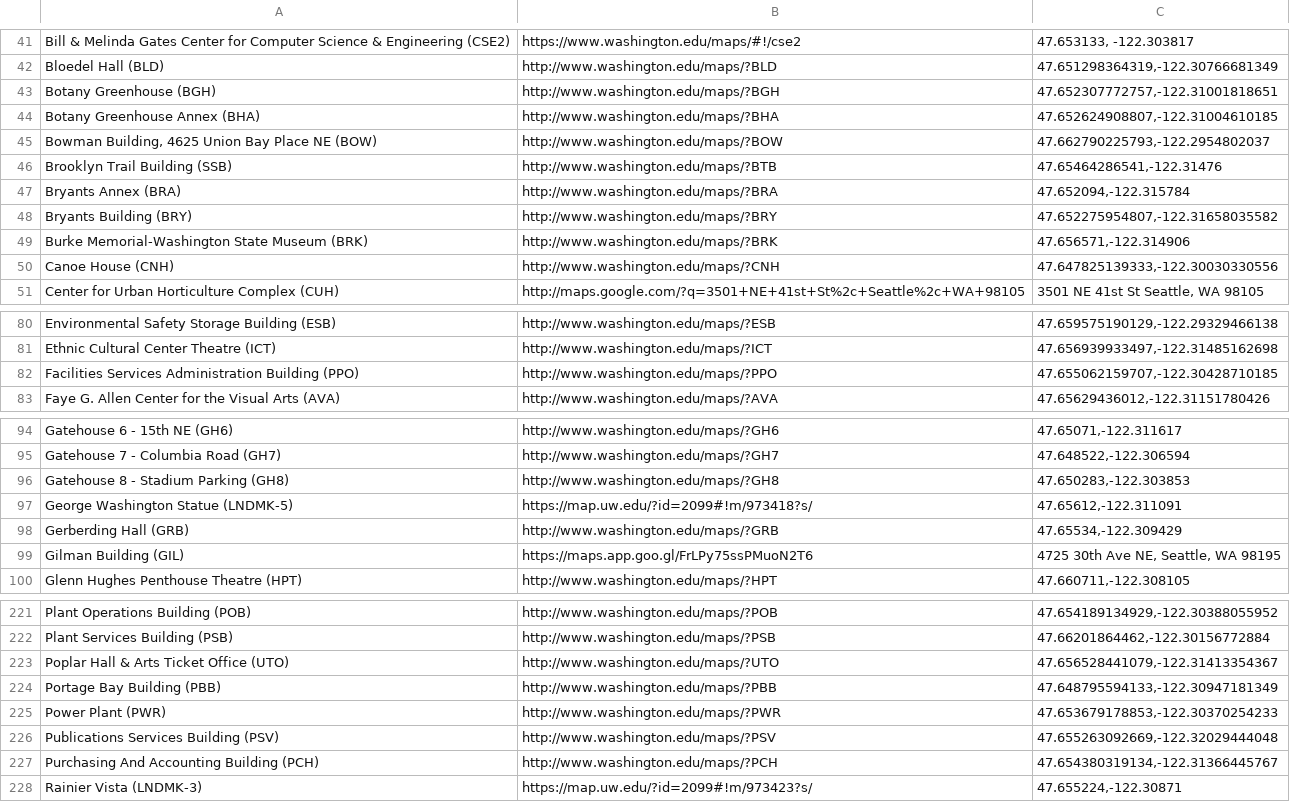
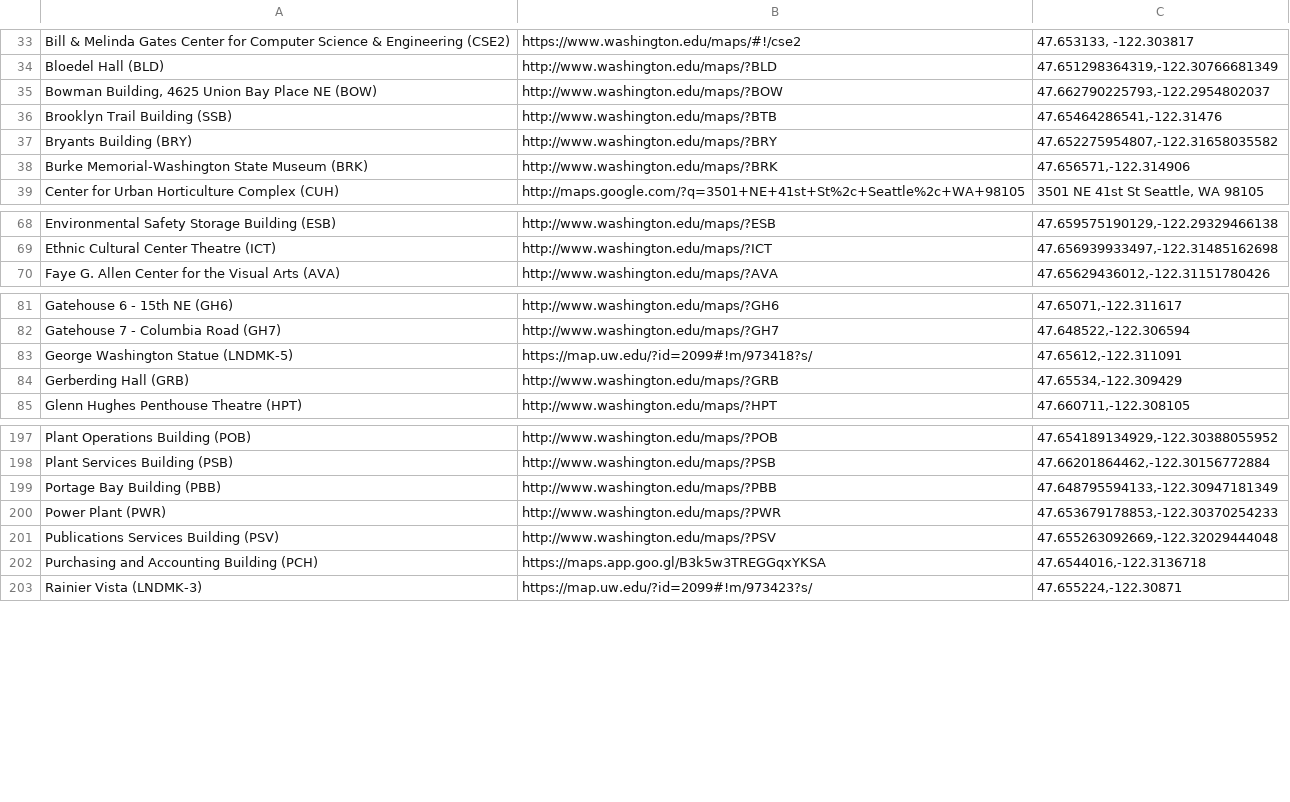
Before and after one commit to uw-it-aca/eventcal, a CSV file: accountsynchr/data/campus_location_export.csv, drawn as a sheet; only a part is shown, gaps mark what is left out; the diff covers the shown part only.

```diff
--- a/accountsynchr/data/campus_location_export.csv
+++ b/accountsynchr/data/campus_location_export.csv
@@ -42,10 +34,6 @@ Bill & Melinda Gates Center for Computer Science & Engineering (CSE2),https://ww
 Bloedel Hall (BLD),http://www.washington.edu/maps/?BLD,"47.651298364319,-122.30766681349"
-Botany Greenhouse (BGH),http://www.washington.edu/maps/?BGH,"47.652307772757,-122.31001818651"
-Botany Greenhouse Annex (BHA),http://www.washington.edu/maps/?BHA,"47.652624908807,-122.31004610185"
 "Bowman Building, 4625 Union Bay Place NE (BOW)",http://www.washington.edu/maps/?BOW,"47.662790225793,-122.2954802037"
 Brooklyn Trail Building (SSB),http://www.washington.edu/maps/?BTB,"47.65464286541,-122.31476"
-Bryants Annex (BRA),http://www.washington.edu/maps/?BRA,"47.652094,-122.315784"
 Bryants Building (BRY),http://www.washington.edu/maps/?BRY,"47.652275954807,-122.31658035582"
 Burke Memorial-Washington State Museum (BRK),http://www.washington.edu/maps/?BRK,"47.656571,-122.314906"
-Canoe House (CNH),http://www.washington.edu/maps/?CNH,"47.647825139333,-122.30030330556"
 Center for Urban Horticulture Complex (CUH),http://maps.google.com/?q=3501+NE+41st+St%2c+Seattle%2c+WA+98105,"3501 NE 41st St Seattle, WA 98105"
@@ -81,3 +69,2 @@ Environmental Safety Storage Building (ESB),http://www.washington.edu/maps/?ESB,
 Ethnic Cultural Center Theatre (ICT),http://www.washington.edu/maps/?ICT,"47.656939933497,-122.31485162698"
-Facilities Services Administration Building (PPO),http://www.washington.edu/maps/?PPO,"47.655062159707,-122.30428710185"
 Faye G. Allen Center for the Visual Arts (AVA),http://www.washington.edu/maps/?AVA,"47.65629436012,-122.31151780426"
@@ -95,6 +82,4 @@ Gatehouse 6 - 15th NE (GH6),http://www.washington.edu/maps/?GH6,"47.65071,-122.3
 Gatehouse 7 - Columbia Road (GH7),http://www.washington.edu/maps/?GH7,"47.648522,-122.306594"
-Gatehouse 8 - Stadium Parking (GH8),http://www.washington.edu/maps/?GH8,"47.650283,-122.303853"
 George Washington Statue (LNDMK-5),https://map.uw.edu/?id=2099#!m/973418?s/,"47.65612,-122.311091"
 Gerberding Hall (GRB),http://www.washington.edu/maps/?GRB,"47.65534,-122.309429"
-Gilman Building (GIL),https://maps.app.goo.gl/FrLPy75ssPMuoN2T6,"4725 30th Ave NE, Seattle, WA 98195"
 Glenn Hughes Penthouse Theatre (HPT),http://www.washington.edu/maps/?HPT,"47.660711,-122.308105"
@@ -222,3 +198,2 @@ Plant Operations Building (POB),http://www.washington.edu/maps/?POB,"47.65418913
 Plant Services Building (PSB),http://www.washington.edu/maps/?PSB,"47.66201864462,-122.30156772884"
-Poplar Hall & Arts Ticket Office (UTO),http://www.washington.edu/maps/?UTO,"47.656528441079,-122.31413354367"
 Portage Bay Building (PBB),http://www.washington.edu/maps/?PBB,"47.648795594133,-122.30947181349"
@@ -226,3 +201,3 @@ Power Plant (PWR),http://www.washington.edu/maps/?PWR,"47.653679178853,-122.3037
 Publications Services Building (PSV),http://www.washington.edu/maps/?PSV,"47.655263092669,-122.32029444048"
-Purchasing And Accounting Building (PCH),http://www.washington.edu/maps/?PCH,"47.654380319134,-122.31366445767"
+Purchasing and Accounting Building (PCH),https://maps.app.goo.gl/B3k5w3TREGGqxYKSA,"47.6544016,-122.3136718"
 Rainier Vista (LNDMK-3),https://map.uw.edu/?id=2099#!m/973423?s/,"47.655224,-122.30871"
```
Also changed, not shown: 5 added rows, 26 removed rows and 9 edited cells elsewhere in this file.
